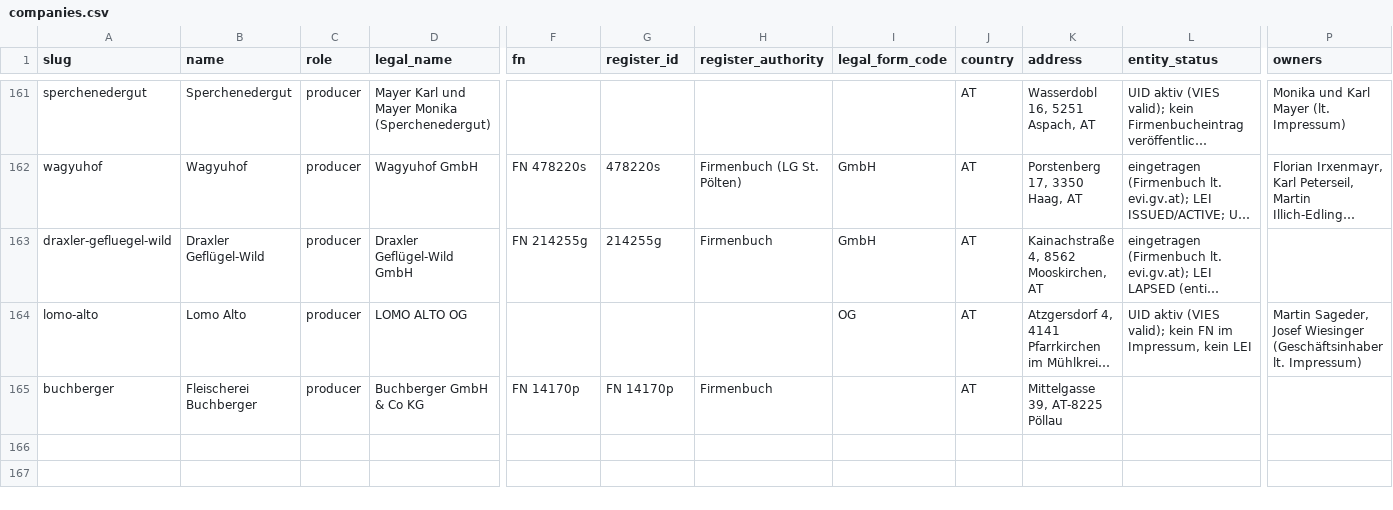
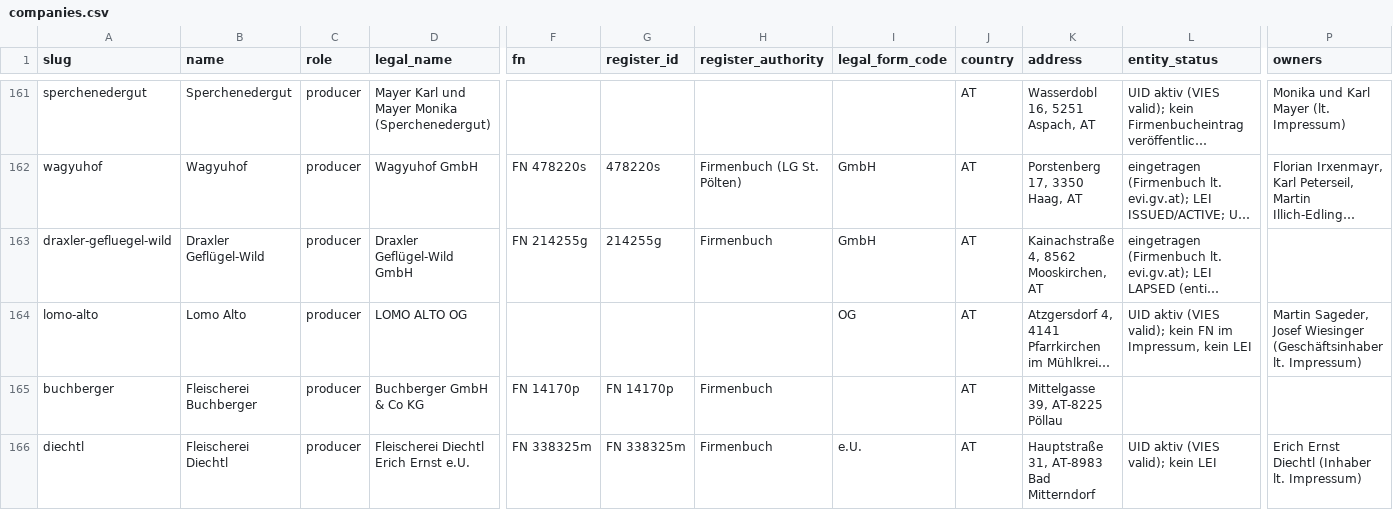
Before and after one commit to servas-ai/fertiggerichte-daten, a CSV file: data/companies.csv, drawn as a sheet; only a part is shown, gaps mark what is left out; long unchanged cells end in …; rows hold the shown columns only; the diff names each change by its address in the sheet, - before the commit and + after, or states it on an @@ line.

```diff
--- a/data/companies.csv
+++ b/data/companies.csv
+row 166: diechtl | Fleischerei Diechtl | producer | Fleischerei Diechtl Erich Ernst e.U. | FN 338325m | FN 338325m | Firmenbuch | e.U. | AT | Hauptstraße 31, AT-8983 Bad Mitterndorf | UID aktiv (VIES valid); kein LEI | Erich Ernst Diechtl (Inhaber lt. Impressum)
```
Also changed, not shown: data/logos.csv, data/online_mealprep.csv, 9 other files.
